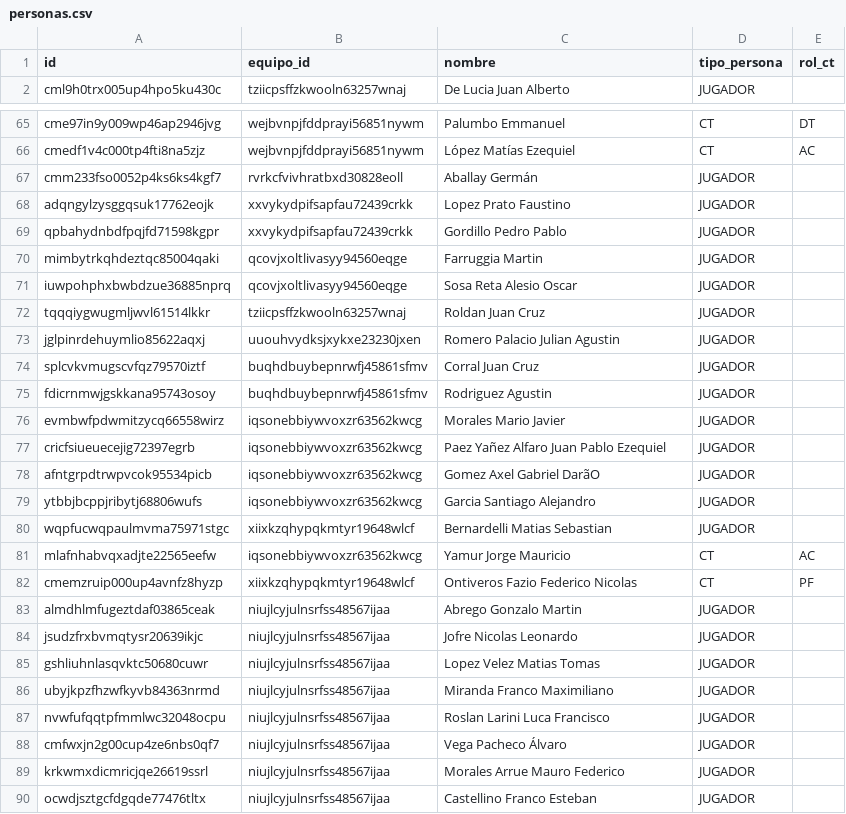
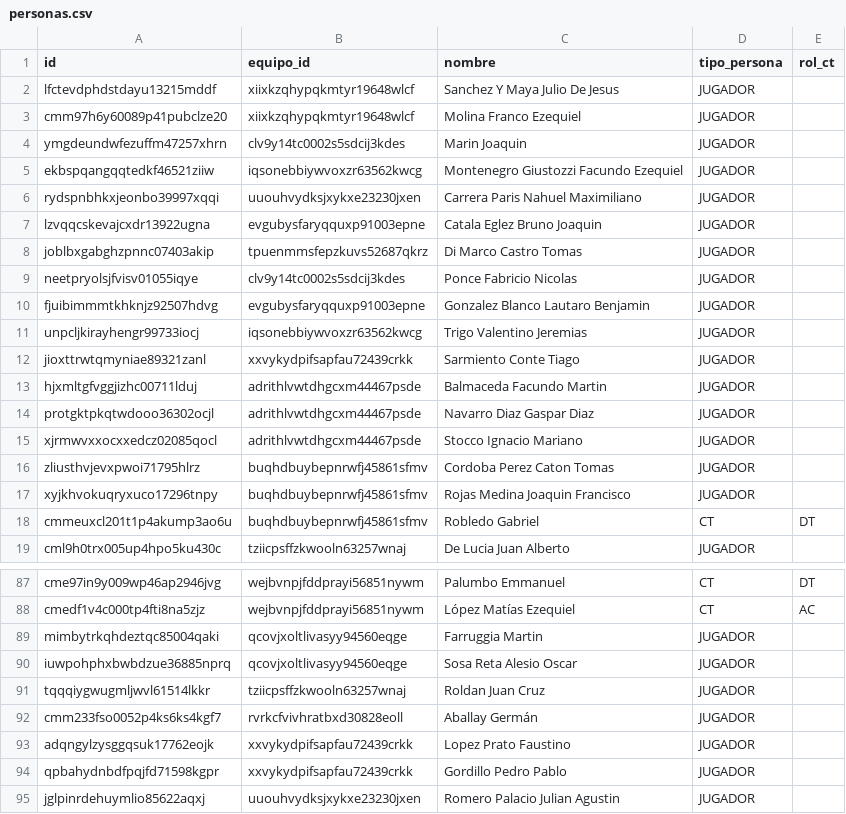
Before and after one commit to JuanPabloSamso1/Data-Fefusa, a CSV file: csv/personas.csv, drawn as a sheet; only a part is shown, gaps mark what is left out; the shorter side is filled out with more unchanged rows; the diff covers the shown part only.

```diff
--- a/csv/personas.csv
+++ b/csv/personas.csv
@@ -1,2 +1,19 @@
 id,equipo_id,nombre,tipo_persona,rol_ct
+lfctevdphdstdayu13215mddf,xiixkzqhypqkmtyr19648wlcf,Sanchez Y Maya Julio De Jesus,JUGADOR,
+cmm97h6y60089p41pubclze20,xiixkzqhypqkmtyr19648wlcf,Molina Franco Ezequiel,JUGADOR,
+ymgdeundwfezuffm47257xhrn,clv9y14tc0002s5sdcij3kdes,Marin Joaquin,JUGADOR,
+ekbspqangqqtedkf46521ziiw,iqsonebbiywvoxzr63562kwcg,Montenegro Giustozzi Facundo Ezequiel,JUGADOR,
+rydspnbhkxjeonbo39997xqqi,uuouhvydksjxykxe23230jxen,Carrera Paris Nahuel Maximiliano,JUGADOR,
+lzvqqcskevajcxdr13922ugna,evgubysfaryqquxp91003epne,Catala Eglez Bruno Joaquin,JUGADOR,
+joblbxgabghzpnnc07403akip,tpuenmmsfepzkuvs52687qkrz,Di Marco Castro Tomas,JUGADOR,
+neetpryolsjfvisv01055iqye,clv9y14tc0002s5sdcij3kdes,Ponce Fabricio Nicolas,JUGADOR,
+fjuibimmmtkhknjz92507hdvg,evgubysfaryqquxp91003epne,Gonzalez Blanco Lautaro Benjamin,JUGADOR,
+unpcljkirayhengr99733iocj,iqsonebbiywvoxzr63562kwcg,Trigo Valentino Jeremias,JUGADOR,
+jioxttrwtqmyniae89321zanl,xxvykydpifsapfau72439crkk,Sarmiento Conte Tiago,JUGADOR,
+hjxmltgfvggjizhc00711lduj,adrithlvwtdhgcxm44467psde,Balmaceda Facundo Martin,JUGADOR,
+protgktpkqtwdooo36302ocjl,adrithlvwtdhgcxm44467psde,Navarro Diaz Gaspar Diaz,JUGADOR,
+xjrmwvxxocxxedcz02085qocl,adrithlvwtdhgcxm44467psde,Stocco Ignacio Mariano,JUGADOR,
+zliusthvjevxpwoi71795hlrz,buqhdbuybepnrwfj45861sfmv,Cordoba Perez Caton Tomas,JUGADOR,
+xyjkhvokuqryxuco17296tnpy,buqhdbuybepnrwfj45861sfmv,Rojas Medina Joaquin Francisco,JUGADOR,
+cmmeuxcl201t1p4akump3ao6u,buqhdbuybepnrwfj45861sfmv,Robledo Gabriel,CT,DT
 cml9h0trx005up4hpo5ku430c,tziicpsffzkwooln63257wnaj,De Lucia Juan Alberto,JUGADOR,
@@ -66,2 +88,5 @@ cme97in9y009wp46ap2946jvg,wejbvnpjfddprayi56851nywm,Palumbo Emmanuel,CT,DT
 cmedf1v4c000tp4fti8na5zjz,wejbvnpjfddprayi56851nywm,López Matías Ezequiel,CT,AC
+mimbytrkqhdeztqc85004qaki,qcovjxoltlivasyy94560eqge,Farruggia Martin,JUGADOR,
+iuwpohphxbwbdzue36885nprq,qcovjxoltlivasyy94560eqge,Sosa Reta Alesio Oscar,JUGADOR,
+tqqqiygwugmljwvl61514lkkr,tziicpsffzkwooln63257wnaj,Roldan Juan Cruz,JUGADOR,
 cmm233fso0052p4ks6ks4kgf7,rvrkcfvivhratbxd30828eoll,Aballay Germán,JUGADOR,
@@ -69,5 +94,2 @@ adqngylzysggqsuk17762eojk,xxvykydpifsapfau72439crkk,Lopez Prato Faustino,JUGADOR
 qpbahydnbdfpqjfd71598kgpr,xxvykydpifsapfau72439crkk,Gordillo Pedro Pablo,JUGADOR,
-mimbytrkqhdeztqc85004qaki,qcovjxoltlivasyy94560eqge,Farruggia Martin,JUGADOR,
-iuwpohphxbwbdzue36885nprq,qcovjxoltlivasyy94560eqge,Sosa Reta Alesio Oscar,JUGADOR,
-tqqqiygwugmljwvl61514lkkr,tziicpsffzkwooln63257wnaj,Roldan Juan Cruz,JUGADOR,
 jglpinrdehuymlio85622aqxj,uuouhvydksjxykxe23230jxen,Romero Palacio Julian Agustin,JUGADOR,
```
Also changed, not shown: 7 added rows, 2 removed rows, 90 moved rows and 1 edited cell elsewhere in this file, csv/equipos.csv, csv/partidos.csv, 38 other files.
